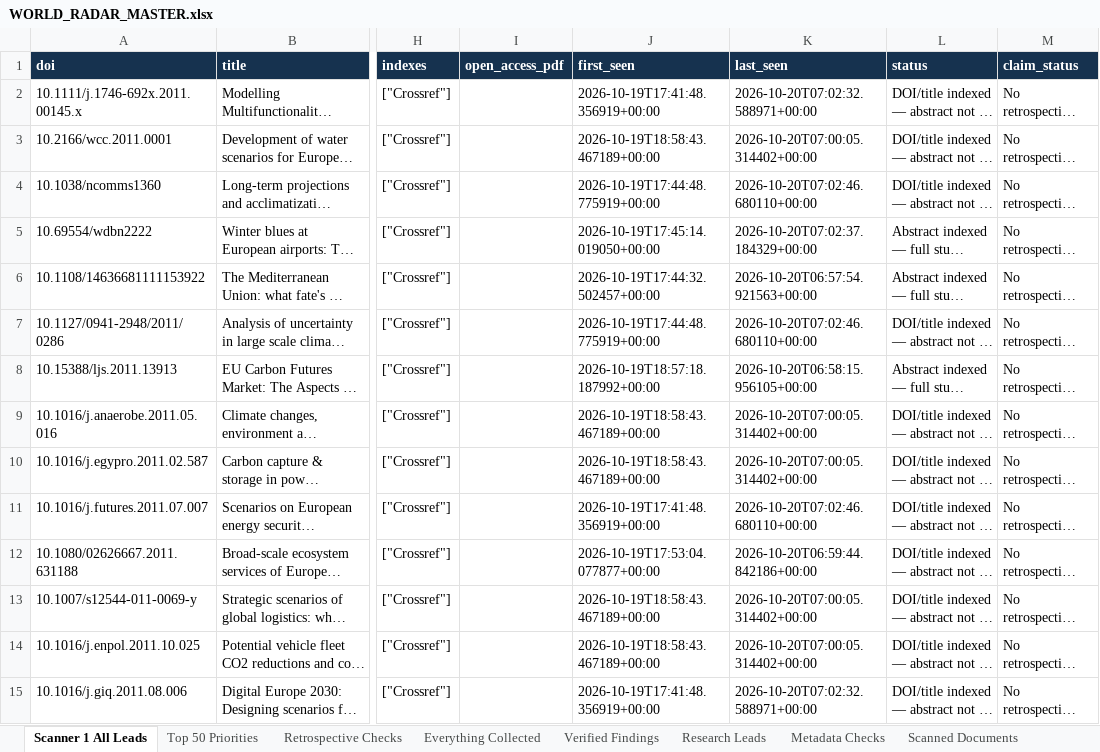
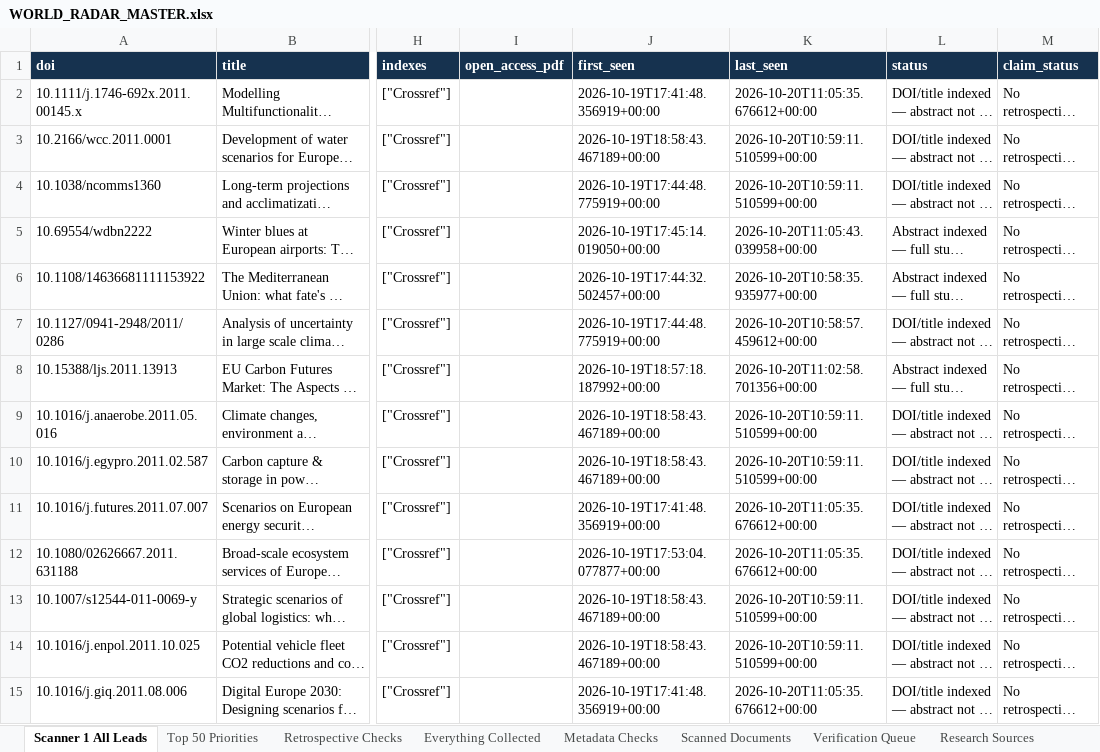
Before and after one commit to vevirm/world-radar, an Excel workbook: stuff/WORLD_RADAR_MASTER.xlsx, sheet Scanner 1 All Leads, drawn as a sheet; only a part is shown, gaps mark what is left out; long unchanged cells end in …; values as stored, in another font and other column widths than the file's, no borders; the diff covers the shown part only; the diff names each change by its address in the sheet, - before the commit and + after, or states it on an @@ line.

Commit message:
European Foresight Radar: advance source rotation and verified findings

```diff
--- a/stuff/WORLD_RADAR_MASTER.xlsx (sheet Scanner 1 All Leads)
+++ b/stuff/WORLD_RADAR_MASTER.xlsx (sheet Scanner 1 All Leads)
-sheet tab: Verified Findings
-sheet tab: Research Leads
-K2 (last_seen): 2026-10-20T07:02:32.588971+00:00
+K2 (last_seen): 2026-10-20T11:05:35.676612+00:00
-K3 (last_seen): 2026-10-20T07:00:05.314402+00:00
+K3 (last_seen): 2026-10-20T10:59:11.510599+00:00
-K4 (last_seen): 2026-10-20T07:02:46.680110+00:00
+K4 (last_seen): 2026-10-20T10:59:11.510599+00:00
-K5 (last_seen): 2026-10-20T07:02:37.184329+00:00
+K5 (last_seen): 2026-10-20T11:05:43.039958+00:00
-K6 (last_seen): 2026-10-20T06:57:54.921563+00:00
+K6 (last_seen): 2026-10-20T10:58:35.935977+00:00
-K7 (last_seen): 2026-10-20T07:02:46.680110+00:00
+K7 (last_seen): 2026-10-20T10:58:57.459612+00:00
-K8 (last_seen): 2026-10-20T06:58:15.956105+00:00
+K8 (last_seen): 2026-10-20T11:02:58.701356+00:00
-K9:K10 (last_seen): 2026-10-20T07:00:05.314402+00:00
+K9:K10 (last_seen): 2026-10-20T10:59:11.510599+00:00
-K11 (last_seen): 2026-10-20T07:02:46.680110+00:00
+K11 (last_seen): 2026-10-20T11:05:35.676612+00:00
-K12 (last_seen): 2026-10-20T06:59:44.842186+00:00
+K12 (last_seen): 2026-10-20T11:05:35.676612+00:00
-K13:K14 (last_seen): 2026-10-20T07:00:05.314402+00:00
+K13:K14 (last_seen): 2026-10-20T10:59:11.510599+00:00
-K15 (last_seen): 2026-10-20T07:02:32.588971+00:00
+K15 (last_seen): 2026-10-20T11:05:35.676612+00:00
```
Also changed, not shown: 466 edited cells elsewhere in this sheet, sheet Everything Collected, sheet Metadata Checks, 3 other files.
